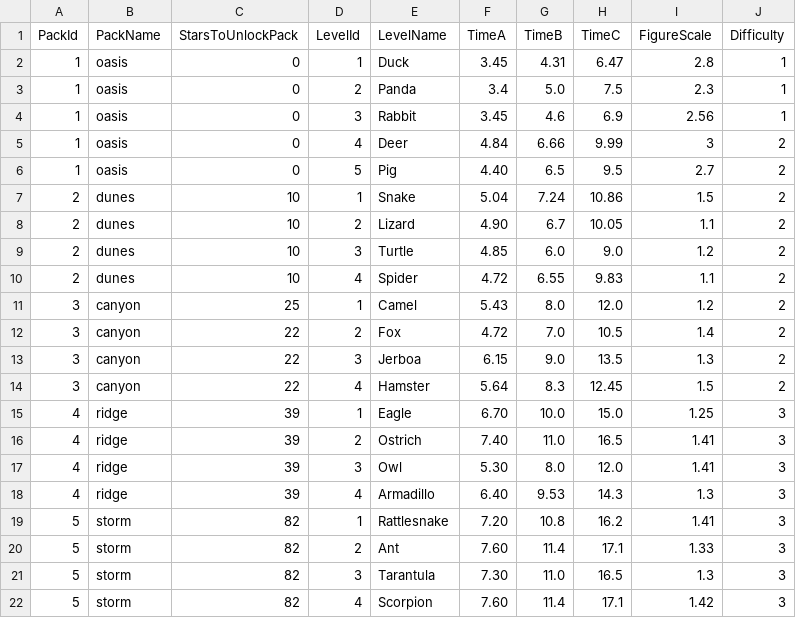
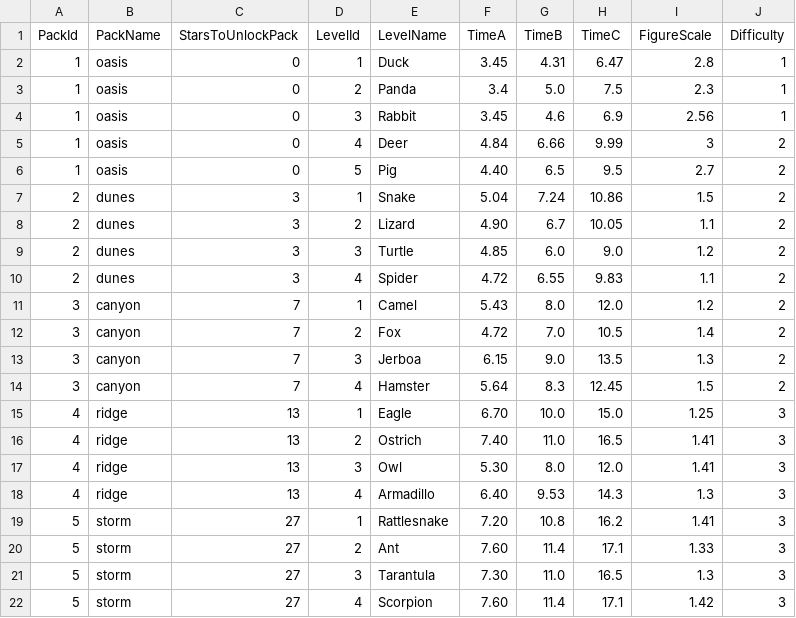
Before and after one commit to pursentiy/clickerGame, a CSV file: Assets/Resources/GameProgressConfig.csv, drawn as a sheet.

```diff
--- a/Assets/Resources/GameProgressConfig.csv
+++ b/Assets/Resources/GameProgressConfig.csv
@@ -6,17 +6,17 @@ PackId;PackName;StarsToUnlockPack;LevelId;LevelName;TimeA;TimeB;TimeC;FigureScal
 1;oasis;0;5;Pig;4.40;6.5;9.5;2.7;2
-2;dunes;10;1;Snake;5.04;7.24;10.86;1.5;2
-2;dunes;10;2;Lizard;4.90;6.7;10.05;1.1;2
-2;dunes;10;3;Turtle;4.85;6.0;9.0;1.2;2
-2;dunes;10;4;Spider;4.72;6.55;9.83;1.1;2
-3;canyon;25;1;Camel;5.43;8.0;12.0;1.2;2
-3;canyon;22;2;Fox;4.72;7.0;10.5;1.4;2
-3;canyon;22;3;Jerboa;6.15;9.0;13.5;1.3;2
-3;canyon;22;4;Hamster;5.64;8.3;12.45;1.5;2
-4;ridge;39;1;Eagle;6.70;10.0;15.0;1.25;3
-4;ridge;39;2;Ostrich;7.40;11.0;16.5;1.41;3
-4;ridge;39;3;Owl;5.30;8.0;12.0;1.41;3
-4;ridge;39;4;Armadillo;6.40;9.53;14.3;1.3;3
-5;storm;82;1;Rattlesnake;7.20;10.8;16.2;1.41;3
-5;storm;82;2;Ant;7.60;11.4;17.1;1.33;3
-5;storm;82;3;Tarantula;7.30;11.0;16.5;1.3;3
-5;storm;82;4;Scorpion;7.60;11.4;17.1;1.42;3
+2;dunes;3;1;Snake;5.04;7.24;10.86;1.5;2
+2;dunes;3;2;Lizard;4.90;6.7;10.05;1.1;2
+2;dunes;3;3;Turtle;4.85;6.0;9.0;1.2;2
+2;dunes;3;4;Spider;4.72;6.55;9.83;1.1;2
+3;canyon;7;1;Camel;5.43;8.0;12.0;1.2;2
+3;canyon;7;2;Fox;4.72;7.0;10.5;1.4;2
+3;canyon;7;3;Jerboa;6.15;9.0;13.5;1.3;2
+3;canyon;7;4;Hamster;5.64;8.3;12.45;1.5;2
+4;ridge;13;1;Eagle;6.70;10.0;15.0;1.25;3
+4;ridge;13;2;Ostrich;7.40;11.0;16.5;1.41;3
+4;ridge;13;3;Owl;5.30;8.0;12.0;1.41;3
+4;ridge;13;4;Armadillo;6.40;9.53;14.3;1.3;3
+5;storm;27;1;Rattlesnake;7.20;10.8;16.2;1.41;3
+5;storm;27;2;Ant;7.60;11.4;17.1;1.33;3
+5;storm;27;3;Tarantula;7.30;11.0;16.5;1.3;3
+5;storm;27;4;Scorpion;7.60;11.4;17.1;1.42;3
```
Also changed, not shown: 3 other files.
